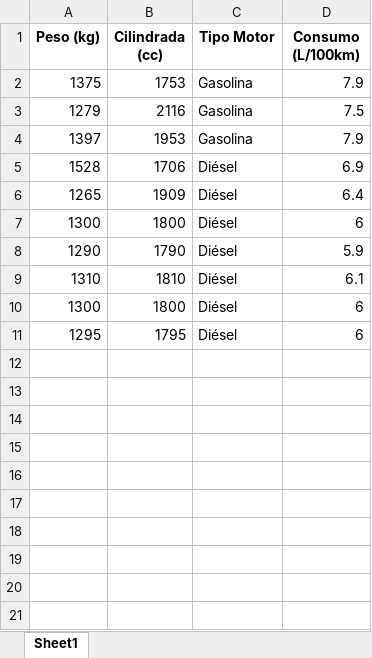
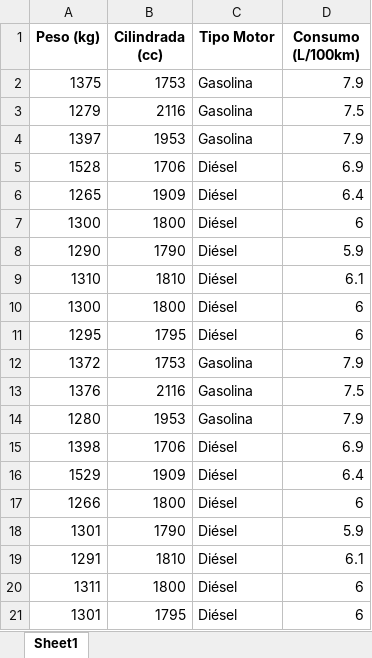
Before and after one commit to luig2-prog/python-udea, an Excel workbook: expo/ejemplo-2/datos_consumo.xlsx, sheet Sheet1, drawn as a sheet; values as stored, in another font and other column widths than the file's, no borders; the diff names each change by its address in the sheet, - before the commit and + after, or states it on an @@ line.

Commit message:
Update data files and modify main.py for improved model training and visualization

```diff
--- a/expo/ejemplo-2/datos_consumo.xlsx (sheet Sheet1)
+++ b/expo/ejemplo-2/datos_consumo.xlsx (sheet Sheet1)
+row 12: 1372 | 1753 | Gasolina | 7.9
+row 13: 1376 | 2116 | Gasolina | 7.5
+row 14: 1280 | 1953 | Gasolina | 7.9
+row 15: 1398 | 1706 | Diésel | 6.9
+row 16: 1529 | 1909 | Diésel | 6.4
+row 17: 1266 | 1800 | Diésel | 6
+row 18: 1301 | 1790 | Diésel | 5.9
+row 19: 1291 | 1810 | Diésel | 6.1
+row 20: 1311 | 1800 | Diésel | 6
+row 21: 1301 | 1795 | Diésel | 6
```
Also changed, not shown: 3 other files.
